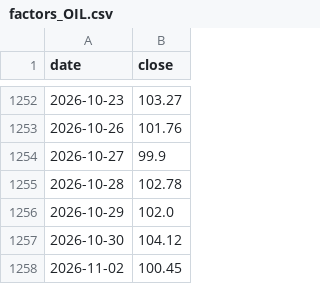
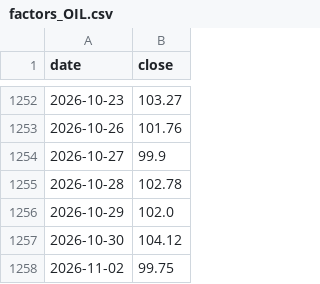
Before and after one commit to sjuncharoen-design/aia-hw-Vis, a CSV file: output/factors_OIL.csv, drawn as a sheet; only a part is shown, gaps mark what is left out.

```diff
--- a/output/factors_OIL.csv
+++ b/output/factors_OIL.csv
@@ -1257,2 +1257,2 @@ date,close
 2026-10-30,104.12
-2026-11-02,100.45
+2026-11-02,99.75
```
Also changed, not shown: output/events_TURBO_raw.csv, output/events_all.csv, 19 other files.
